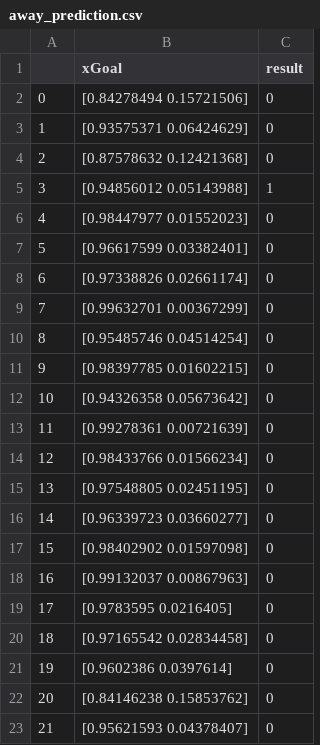
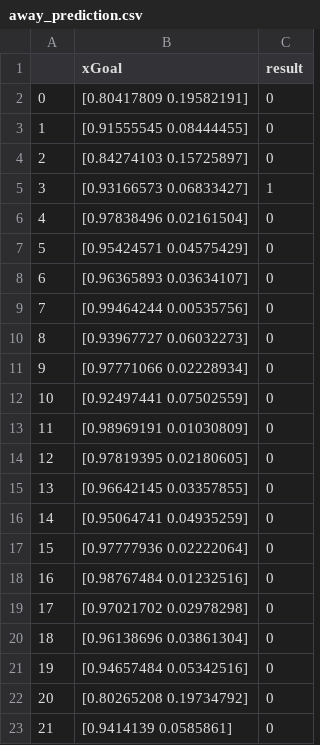
Before and after one commit to JRotman/Expected_Goals, a CSV file: away_prediction.csv, drawn as a sheet.

```diff
--- a/away_prediction.csv
+++ b/away_prediction.csv
@@ -1,23 +1,23 @@
 ,xGoal,result
-0,[0.84278494 0.15721506],0
-1,[0.93575371 0.06424629],0
-2,[0.87578632 0.12421368],0
-3,[0.94856012 0.05143988],1
-4,[0.98447977 0.01552023],0
-5,[0.96617599 0.03382401],0
-6,[0.97338826 0.02661174],0
-7,[0.99632701 0.00367299],0
-8,[0.95485746 0.04514254],0
-9,[0.98397785 0.01602215],0
-10,[0.94326358 0.05673642],0
-11,[0.99278361 0.00721639],0
-12,[0.98433766 0.01566234],0
-13,[0.97548805 0.02451195],0
-14,[0.96339723 0.03660277],0
-15,[0.98402902 0.01597098],0
-16,[0.99132037 0.00867963],0
-17,[0.9783595 0.0216405],0
-18,[0.97165542 0.02834458],0
-19,[0.9602386 0.0397614],0
-20,[0.84146238 0.15853762],0
-21,[0.95621593 0.04378407],0
+0,[0.80417809 0.19582191],0
+1,[0.91555545 0.08444455],0
+2,[0.84274103 0.15725897],0
+3,[0.93166573 0.06833427],1
+4,[0.97838496 0.02161504],0
+5,[0.95424571 0.04575429],0
+6,[0.96365893 0.03634107],0
+7,[0.99464244 0.00535756],0
+8,[0.93967727 0.06032273],0
+9,[0.97771066 0.02228934],0
+10,[0.92497441 0.07502559],0
+11,[0.98969191 0.01030809],0
+12,[0.97819395 0.02180605],0
+13,[0.96642145 0.03357855],0
+14,[0.95064741 0.04935259],0
+15,[0.97777936 0.02222064],0
+16,[0.98767484 0.01232516],0
+17,[0.97021702 0.02978298],0
+18,[0.96138696 0.03861304],0
+19,[0.94657484 0.05342516],0
+20,[0.80265208 0.19734792],0
+21,[0.9414139 0.0585861],0
```
Also changed, not shown: home_prediction.csv, 11 other files.
